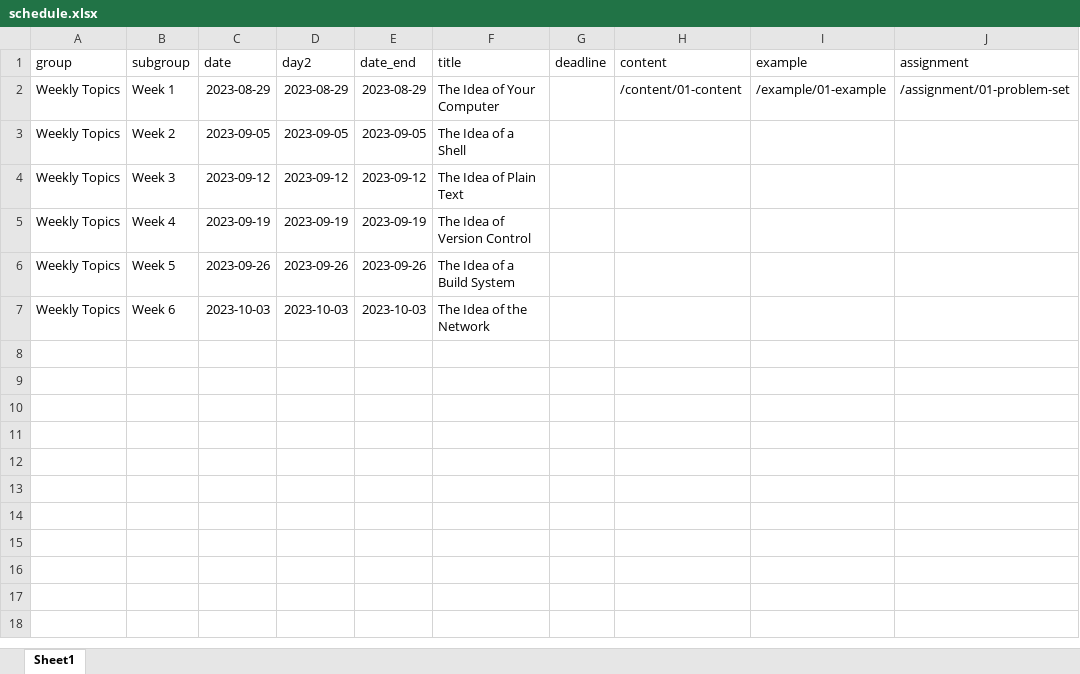
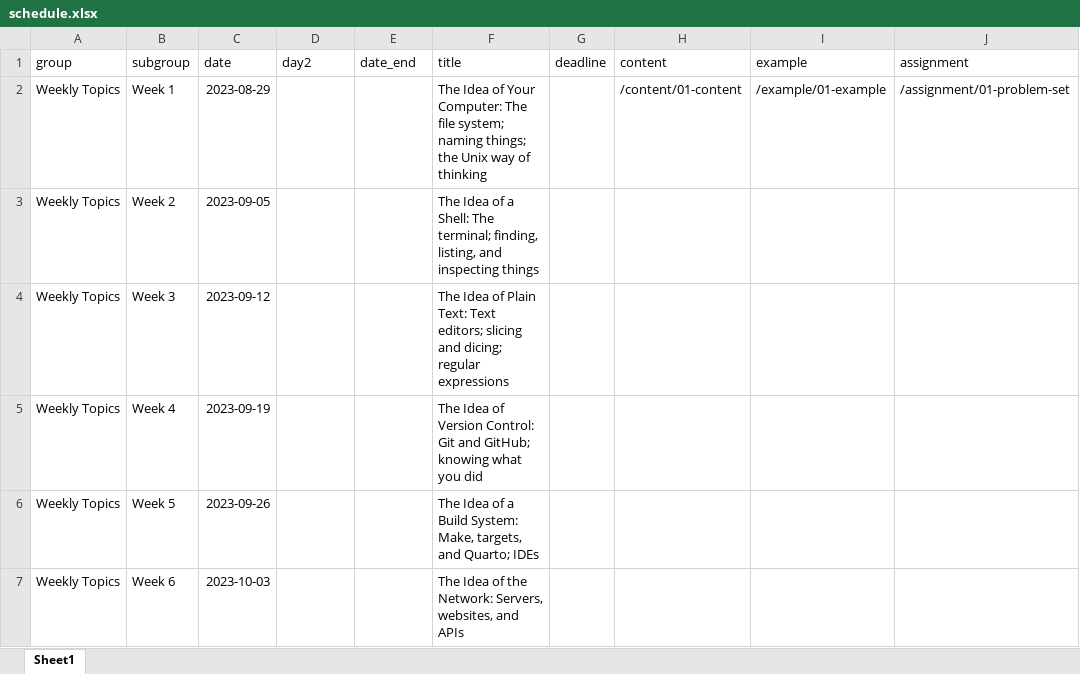
Before and after one commit to kjhealy/mptc, an Excel workbook: data/schedule.xlsx, sheet Sheet1, drawn as a sheet; only a part is shown; values as stored, in another font and other column widths than the file's, no borders; the diff names each change by its address in the sheet, - before the commit and + after, or states it on an @@ line.

Commit message:
Fix schedule fn

```diff
--- a/data/schedule.xlsx (sheet Sheet1)
+++ b/data/schedule.xlsx (sheet Sheet1)
-D2 (day2): 2023-08-29
+D2 (day2): (empty)
-E2 (date_end): 2023-08-29
+E2 (date_end): (empty)
-F2 (title): …of Your Computer
+F2 (title): …of Your Computer: The file system; naming things; the Unix way of thinking
-D3 (day2): 2023-09-05
+D3 (day2): (empty)
-E3 (date_end): 2023-09-05
+E3 (date_end): (empty)
-F3 (title): …of a Shell
+F3 (title): …of a Shell: The terminal; finding, listing, and inspecting things
-D4 (day2): 2023-09-12
+D4 (day2): (empty)
-E4 (date_end): 2023-09-12
+E4 (date_end): (empty)
-F4 (title): …of Plain Text
+F4 (title): …of Plain Text: Text editors; slicing and dicing; regular expressions
-D5 (day2): 2023-09-19
+D5 (day2): (empty)
-E5 (date_end): 2023-09-19
+E5 (date_end): (empty)
-F5 (title): …of Version Control
+F5 (title): …of Version Control: Git and GitHub; knowing what you did
-D6 (day2): 2023-09-26
+D6 (day2): (empty)
-E6 (date_end): 2023-09-26
+E6 (date_end): (empty)
-F6 (title): The Idea of a Build System
+F6 (title): The Idea of a Build System: Make, targets, and Quarto; IDEs
-D7 (day2): 2023-10-03
+D7 (day2): (empty)
-E7 (date_end): 2023-10-03
+E7 (date_end): (empty)
-F7 (title): The Idea of the Network
+F7 (title): The Idea of the Network: Servers, websites, and APIs
```
Also changed, not shown: 4 other files.
